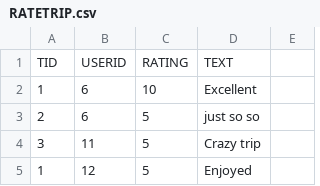
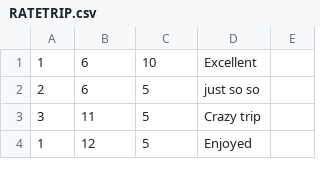
Before and after one commit to kreids/tripster, a CSV file: MyImportExport/RATETRIP.csv, drawn as a sheet; only a part is shown; the diff names each change by its address in the sheet, - before the commit and + after, or states it on an @@ line.

```diff
--- a/MyImportExport/RATETRIP.csv
+++ b/MyImportExport/RATETRIP.csv
-row 1: TID | USERID | RATING | TEXT
```
Also changed, not shown: MyImportExport/ALBUMS.csv, MyImportExport/CONTENT.csv, 5 other files.
